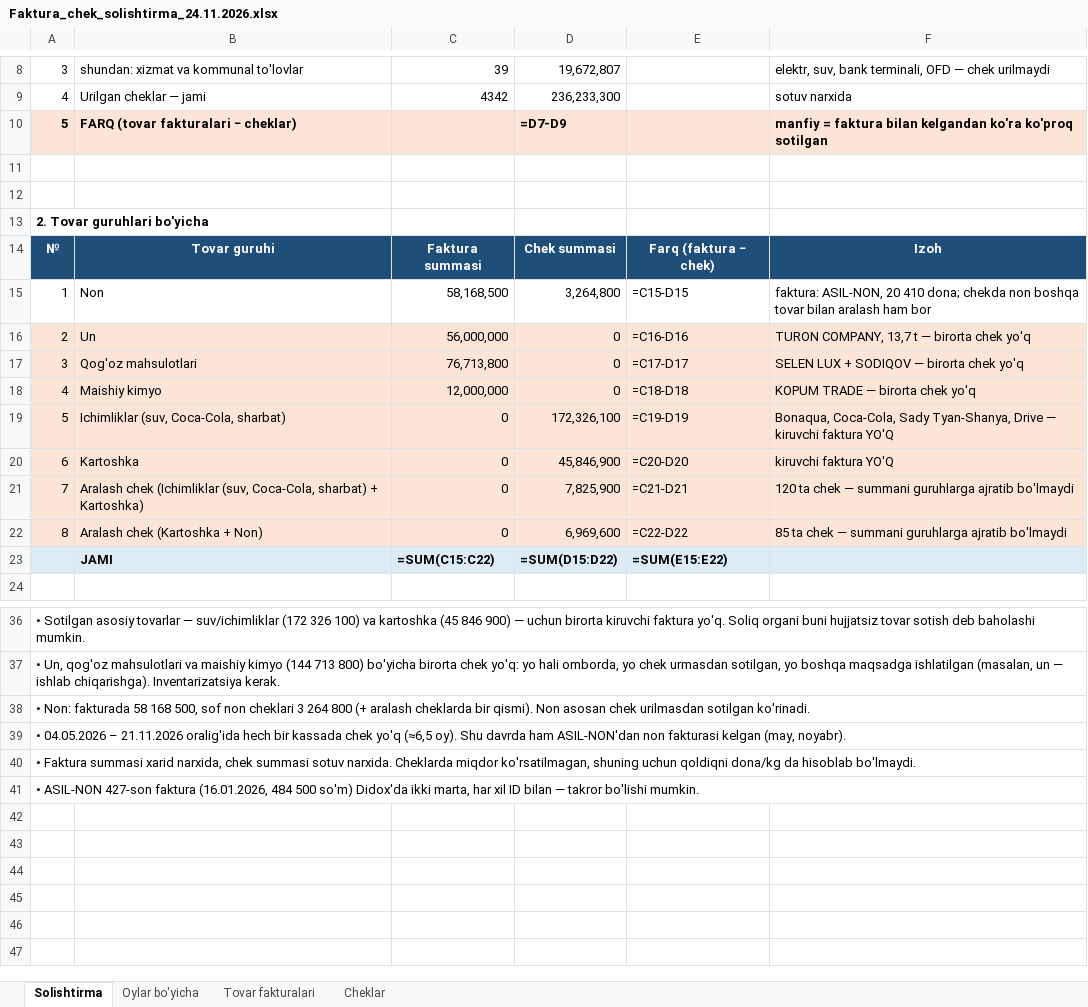
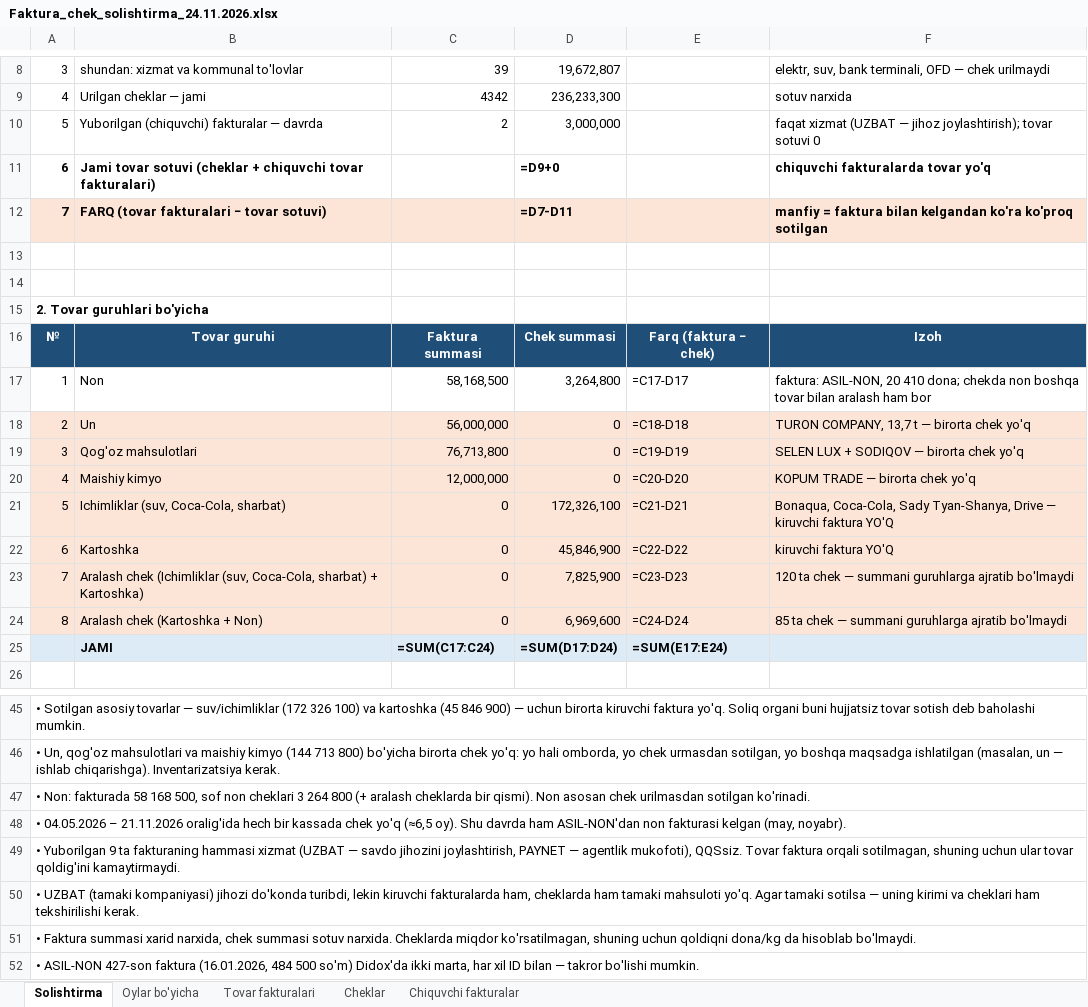
Before and after one commit to razabovmahmud00-glitch/haftalik, an Excel workbook: fakturalar/Faktura_chek_solishtirma_24.11.2026.xlsx, sheet Solishtirma, drawn as a sheet; only a part is shown, gaps mark what is left out; values as stored, in another font and other column widths than the file's, no borders; formulas without a stored value are shown as written; addresses are those after the commit; the diff covers the shown part only; the diff names each change by its address in the sheet, - before the commit and + after, or states it on an @@ line.

```diff
--- a/fakturalar/Faktura_chek_solishtirma_24.11.2026.xlsx (sheet Solishtirma)
+++ b/fakturalar/Faktura_chek_solishtirma_24.11.2026.xlsx (sheet Solishtirma)
+sheet tab: Chiquvchi fakturalar
-A10:F10 fill: #FCE4D6
+A10:F10 fill: none
-A10:B10 bold: on
+A10:B10 bold: off
-B10: FARQ (tovar fakturalari − cheklar)
+B10: Yuborilgan (chiquvchi) fakturalar — davrda
-C10: (empty)
+C10: 2
-D10: =D7-D9
+D10: 3,000,000
-D10 bold: on
+D10 bold: off
-F10: manfiy = faktura bilan kelgandan ko'ra ko'proq sotilgan
+F10: faqat xizmat (UZBAT — jihoz joylashtirish); tovar sotuvi 0
-F10 bold: on
+F10 bold: off
+row 11: 6 | Jami tovar sotuvi (cheklar + chiquvchi tovar fakturalari) |  | =D9+0 |  | chiquvchi fakturalarda tovar yo'q
+row 12: 7 | FARQ (tovar fakturalari − tovar sotuvi) |  | =D7-D11 |  | manfiy = faktura bilan kelgandan ko'ra ko'proq sotilgan
-E17: =C15-D15
+E17: =C17-D17
-E18: =C16-D16
+E18: =C18-D18
-E19: =C17-D17
+E19: =C19-D19
-E20: =C18-D18
+E20: =C20-D20
-E21: =C19-D19
+E21: =C21-D21
-E22: =C20-D20
+E22: =C22-D22
-E23: =C21-D21
+E23: =C23-D23
-E24: =C22-D22
+E24: =C24-D24
-C25: =SUM(C15:C22)
+C25: =SUM(C17:C24)
-D25: =SUM(D15:D22)
+D25: =SUM(D17:D24)
-E25: =SUM(E15:E22)
+E25: =SUM(E17:E24)
+row 49: • Yuborilgan 9 ta fakturaning hammasi xizmat (UZBAT — savdo jihozini joylashtirish, PAYNET — agentlik mukofoti), QQSsiz. Tovar faktura orqali sotilmagan, shuning uchun ular tovar qoldig'ini kamaytirmaydi.
+row 50: • UZBAT (tamaki kompaniyasi) jihozi do'konda turibdi, lekin kiruvchi fakturalarda ham, cheklarda ham tamaki mahsuloti yo'q. Agar tamaki sotilsa — uning kirimi va cheklari ham tekshirilishi kerak.
```
Also changed, not shown: 7 added rows and 3 edited cells elsewhere in this sheet.
